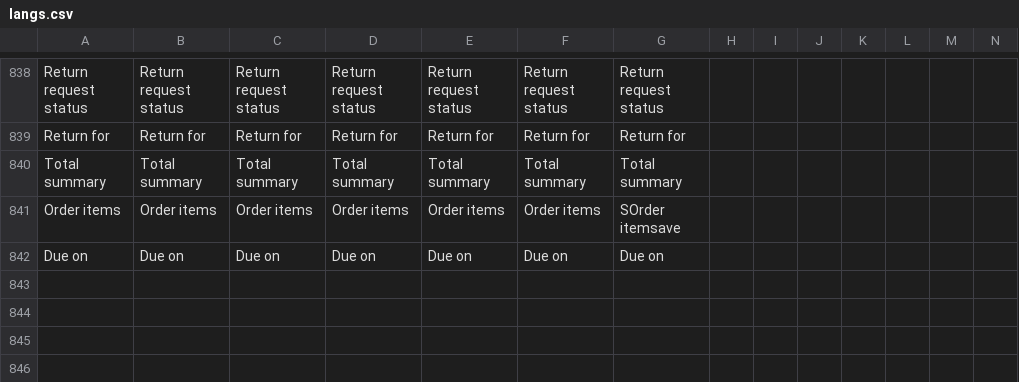
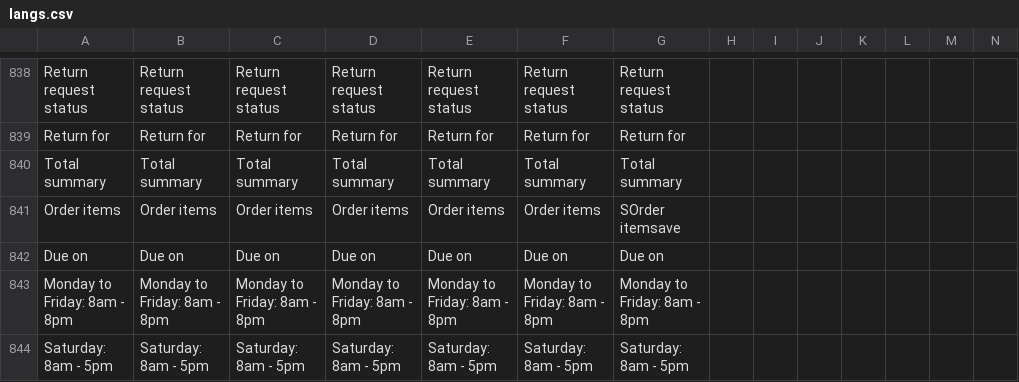
Before and after one commit to ramprasadbhagat/EZRX-, a CSV file: assets/langs/langs.csv, drawn as a sheet; only a part is shown, gaps mark what is left out; rows hold the shown columns only; the diff names each change by its address in the sheet, - before the commit and + after, or states it on an @@ line.

```diff
--- a/assets/langs/langs.csv
+++ b/assets/langs/langs.csv
+row 843: Monday to Friday: 8am - 8pm | Monday to Friday: 8am - 8pm | Monday to Friday: 8am - 8pm | Monday to Friday: 8am - 8pm | Monday to Friday: 8am - 8pm | Monday to Friday: 8am - 8pm | Monday to Friday: 8am - 8pm
+row 844: Saturday: 8am - 5pm | Saturday: 8am - 5pm | Saturday: 8am - 5pm | Saturday: 8am - 5pm | Saturday: 8am - 5pm | Saturday: 8am - 5pm | Saturday: 8am - 5pm
```
Also changed, not shown: 12 other files.
